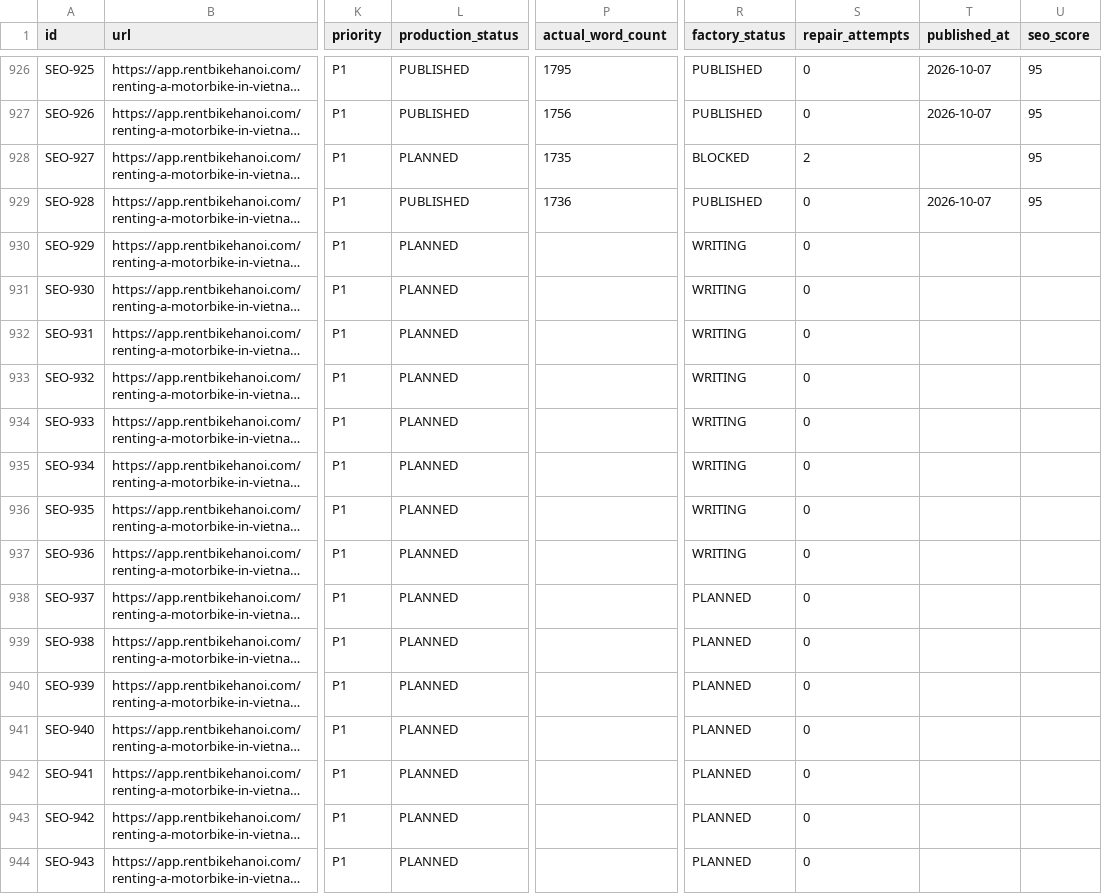
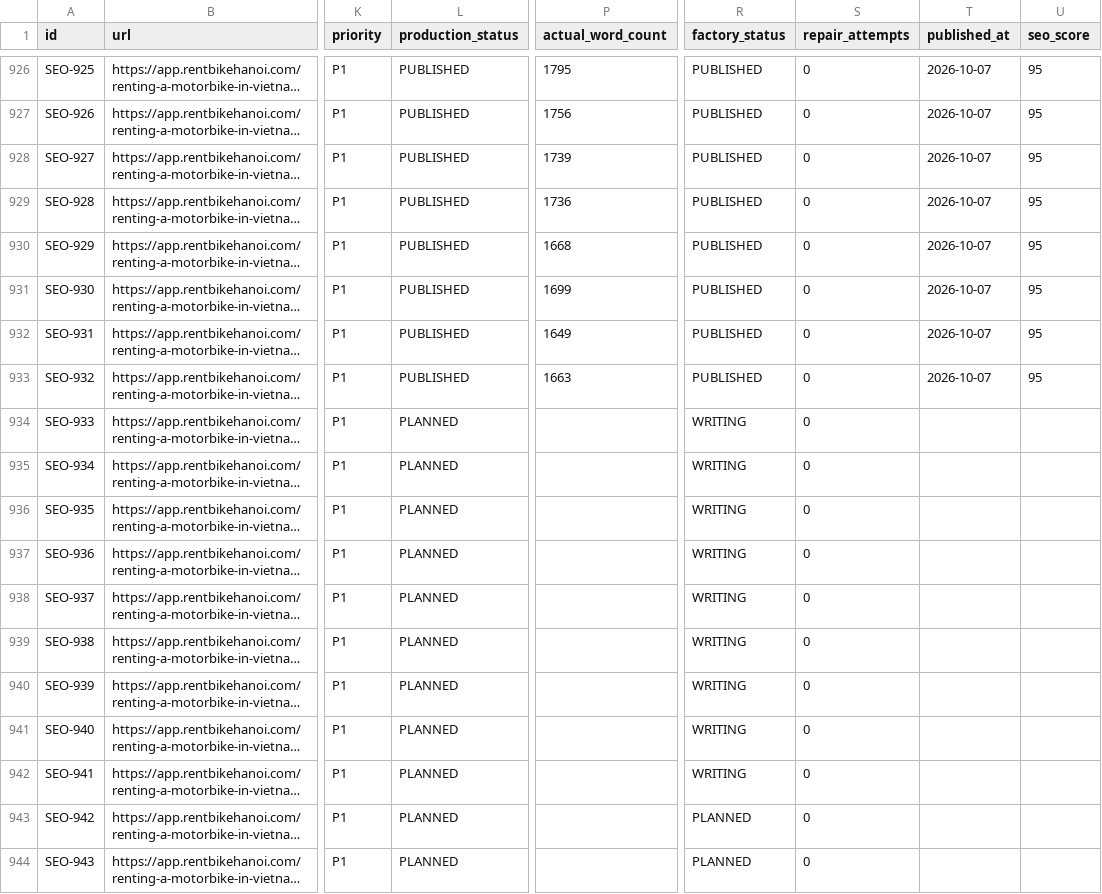
Before and after one commit to thuexemayhanoi/web, a CSV file: data/content-matrix.csv, drawn as a sheet; only a part is shown, gaps mark what is left out; long unchanged cells end in …; the diff names each change by its address in the sheet, - before the commit and + after, or states it on an @@ line.

Commit message:
factory: process article queue

```diff
--- a/data/content-matrix.csv
+++ b/data/content-matrix.csv
-L928 (production_status): PLANNED
+L928 (production_status): PUBLISHED
-P928 (actual_word_count): 1735
+P928 (actual_word_count): 1739
-R928 (factory_status): BLOCKED
+R928 (factory_status): PUBLISHED
-S928 (repair_attempts): 2
+S928 (repair_attempts): 0
-T928 (published_at): (empty)
+T928 (published_at): 2026-10-07
-L930:L933 (production_status): PLANNED
+L930:L933 (production_status): PUBLISHED
-P930 (actual_word_count): (empty)
+P930 (actual_word_count): 1668
-R930:R933 (factory_status): WRITING
+R930:R933 (factory_status): PUBLISHED
-T930:T933 (published_at): (empty)
+T930:T933 (published_at): 2026-10-07
-U930:U933 (seo_score): (empty)
+U930:U933 (seo_score): 95
-P931 (actual_word_count): (empty)
+P931 (actual_word_count): 1699
-P932 (actual_word_count): (empty)
+P932 (actual_word_count): 1649
-P933 (actual_word_count): (empty)
+P933 (actual_word_count): 1663
-R938:R942 (factory_status): PLANNED
+R938:R942 (factory_status): WRITING
```
Also changed, not shown: 14 other files.
